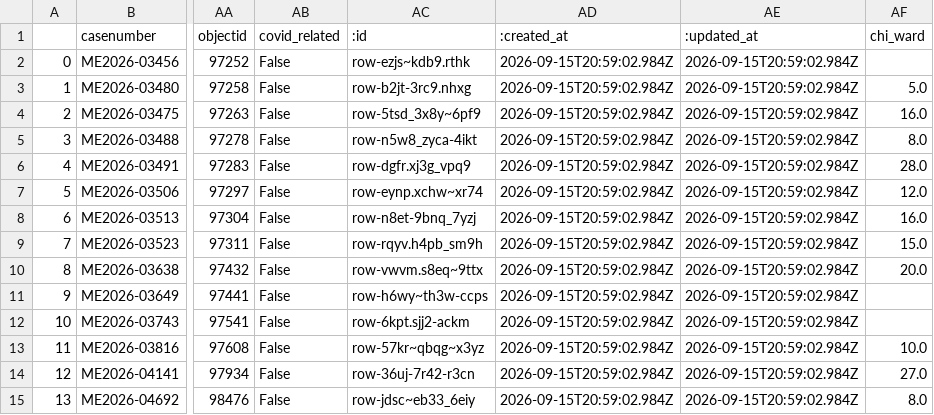
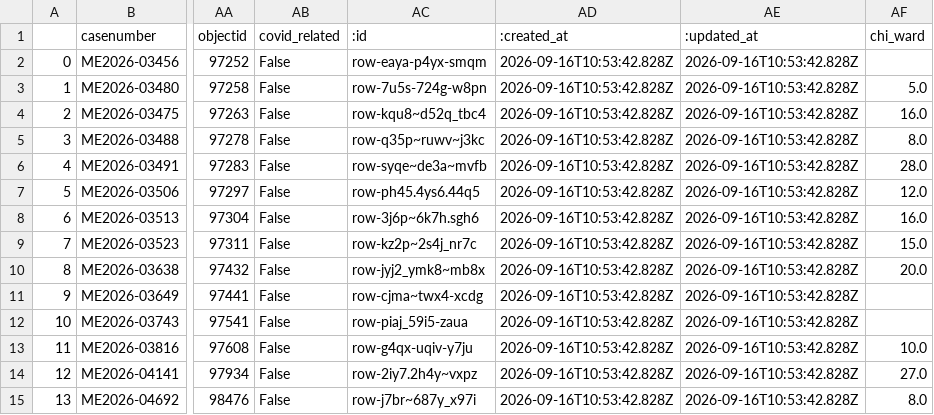
Before and after one commit to cam-rodriguez/cpm_heatbot, a CSV file: data/archive/today_heatdeaths_2026-09-16.csv, drawn as a sheet; only a part is shown, gaps mark what is left out; the diff names each change by its address in the sheet, - before the commit and + after, or states it on an @@ line.

```diff
--- a/data/archive/today_heatdeaths_2026-09-16.csv
+++ b/data/archive/today_heatdeaths_2026-09-16.csv
-AC2 (:id): row-ezjs~kdb9.rthk
+AC2 (:id): row-eaya-p4yx-smqm
-AD2:AD15 (:created_at): 2026-09-15T20:59:02.984Z
+AD2:AD15 (:created_at): 2026-09-16T10:53:42.828Z
-AE2:AE15 (:updated_at): 2026-09-15T20:59:02.984Z
+AE2:AE15 (:updated_at): 2026-09-16T10:53:42.828Z
-AC3 (:id): row-b2jt-3rc9.nhxg
+AC3 (:id): row-7u5s-724g-w8pn
-AC4 (:id): row-5tsd_3x8y~6pf9
+AC4 (:id): row-kqu8~d52q_tbc4
-AC5 (:id): row-n5w8_zyca-4ikt
+AC5 (:id): row-q35p~ruwv~j3kc
-AC6 (:id): row-dgfr.xj3g_vpq9
+AC6 (:id): row-syqe~de3a~mvfb
-AC7 (:id): row-eynp.xchw~xr74
+AC7 (:id): row-ph45.4ys6.44q5
-AC8 (:id): row-n8et-9bnq_7yzj
+AC8 (:id): row-3j6p~6k7h.sgh6
-AC9 (:id): row-rqyv.h4pb_sm9h
+AC9 (:id): row-kz2p~2s4j_nr7c
-AC10 (:id): row-vwvm.s8eq~9ttx
+AC10 (:id): row-jyj2_ymk8~mb8x
-AC11 (:id): row-h6wy~th3w-ccps
+AC11 (:id): row-cjma~twx4-xcdg
-AC12 (:id): row-6kpt.sjj2-ackm
+AC12 (:id): row-piaj_59i5-zaua
-AC13 (:id): row-57kr~qbqg~x3yz
+AC13 (:id): row-g4qx-uqiv-y7ju
-AC14 (:id): row-36uj-7r42-r3cn
+AC14 (:id): row-2iy7.2h4y~vxpz
-AC15 (:id): row-jdsc~eb33_6eiy
+AC15 (:id): row-j7br~687y_x97i
```
Also changed, not shown: data/all_heatdeaths.csv, data/archive/lastversion.csv.
